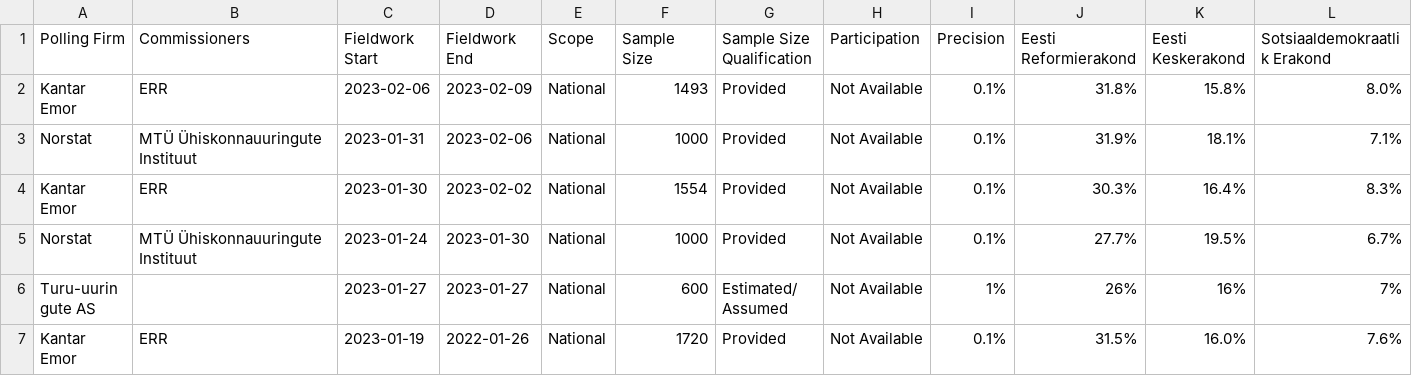
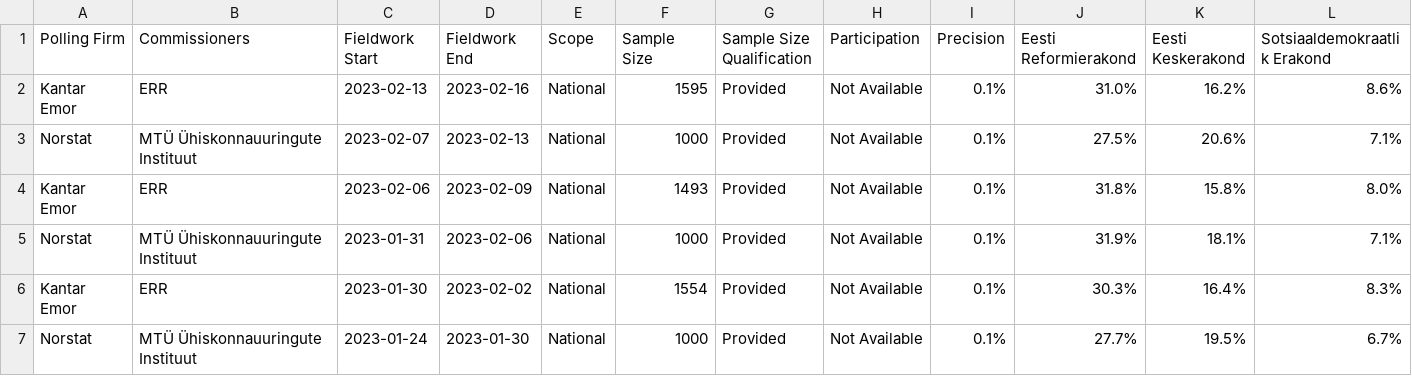
Before and after one commit to michalskop/europeelects, a CSV file: data_original/ee.csv, drawn as a sheet; only a part is shown; the shorter side is filled out with more unchanged rows; rows hold the shown columns only; the diff names each change by its address in the sheet, - before the commit and + after, or states it on an @@ line.

```diff
--- a/data_original/ee.csv
+++ b/data_original/ee.csv
+row 2: Kantar Emor | ERR | 2023-02-13 | 2023-02-16 | National | 1595 | Provided | Not Available | 0.1% | 31.0% | 16.2% | 8.6%
+row 3: Norstat | MTÜ Ühiskonnauuringute Instituut | 2023-02-07 | 2023-02-13 | National | 1000 | Provided | Not Available | 0.1% | 27.5% | 20.6% | 7.1%
```
Also changed, not shown: data_original/be-bru.csv, data_original/be-vlg.csv, 3 other files.
